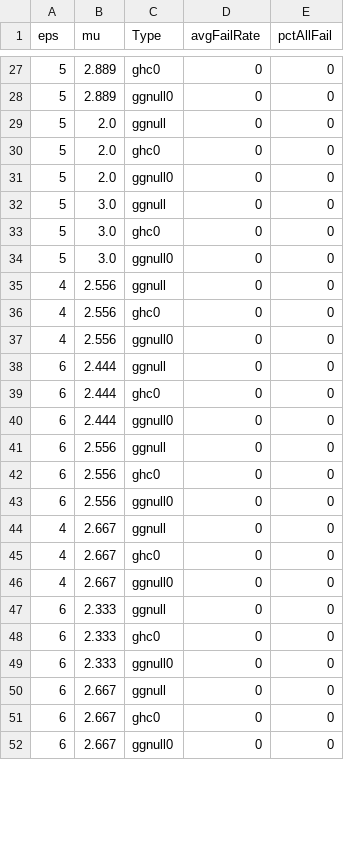
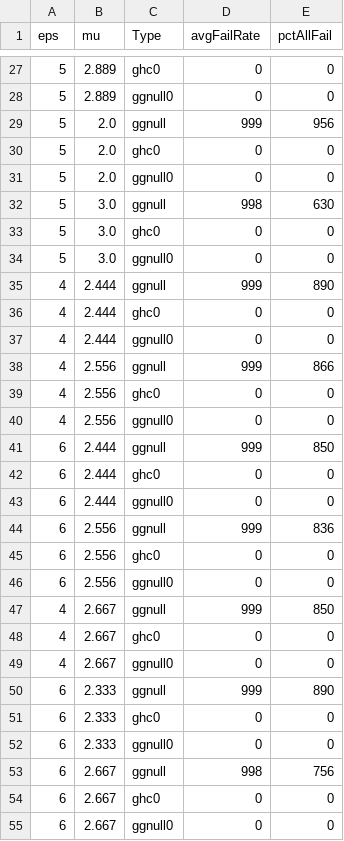
Before and after one commit to tayoakinbiyi/statgen, a CSV file: raw-fail-500-iid-ggnull-ghc.csv, drawn as a sheet; only a part is shown, gaps mark what is left out; the diff covers the shown part only.

```diff
--- a/raw-fail-500-iid-ggnull-ghc.csv
+++ b/raw-fail-500-iid-ggnull-ghc.csv
@@ -28,24 +28,27 @@ eps,mu,Type,avgFailRate,pctAllFail
 5,2.889,ggnull0,0,0
-5,2.0,ggnull,0,0
+5,2.0,ggnull,999,956
 5,2.0,ghc0,0,0
 5,2.0,ggnull0,0,0
-5,3.0,ggnull,0,0
+5,3.0,ggnull,998,630
 5,3.0,ghc0,0,0
 5,3.0,ggnull0,0,0
-4,2.556,ggnull,0,0
+4,2.444,ggnull,999,890
+4,2.444,ghc0,0,0
+4,2.444,ggnull0,0,0
+4,2.556,ggnull,999,866
 4,2.556,ghc0,0,0
 4,2.556,ggnull0,0,0
-6,2.444,ggnull,0,0
+6,2.444,ggnull,999,850
 6,2.444,ghc0,0,0
 6,2.444,ggnull0,0,0
-6,2.556,ggnull,0,0
+6,2.556,ggnull,999,836
 6,2.556,ghc0,0,0
 6,2.556,ggnull0,0,0
-4,2.667,ggnull,0,0
+4,2.667,ggnull,999,850
 4,2.667,ghc0,0,0
 4,2.667,ggnull0,0,0
-6,2.333,ggnull,0,0
+6,2.333,ggnull,999,890
 6,2.333,ghc0,0,0
 6,2.333,ggnull0,0,0
-6,2.667,ggnull,0,0
+6,2.667,ggnull,998,756
 6,2.667,ghc0,0,0
```
Also changed, not shown: 88 edited cells elsewhere in this file, raw-power-500-iid-ggnull-ghc.csv, 3 other files.
